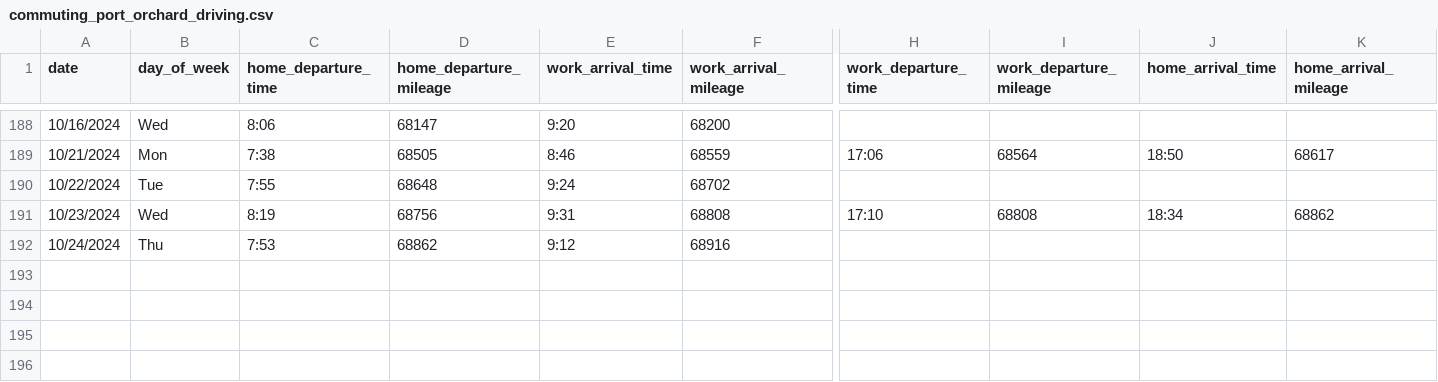
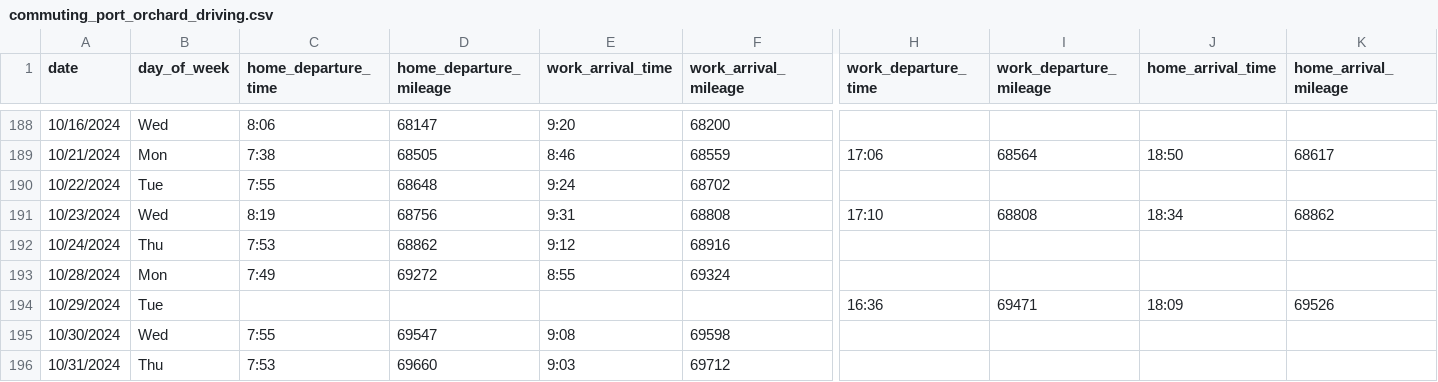
Before and after one commit to jahearn3/commuting, a CSV file: commuting_port_orchard_driving.csv, drawn as a sheet; only a part is shown, gaps mark what is left out; rows hold the shown columns only; the diff names each change by its address in the sheet, - before the commit and + after, or states it on an @@ line.

Commit message:
updated data and plots

```diff
--- a/commuting_port_orchard_driving.csv
+++ b/commuting_port_orchard_driving.csv
+row 193: 10/28/2024 | Mon | 7:49 | 69272 | 8:55 | 69324
+row 194: 10/29/2024 | Tue |  |  |  |  | 16:36 | 69471 | 18:09 | 69526
+row 195: 10/30/2024 | Wed | 7:55 | 69547 | 9:08 | 69598
+row 196: 10/31/2024 | Thu | 7:53 | 69660 | 9:03 | 69712
```
Also changed, not shown: 20 other files.
